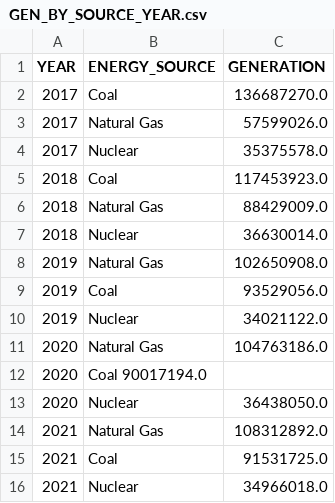
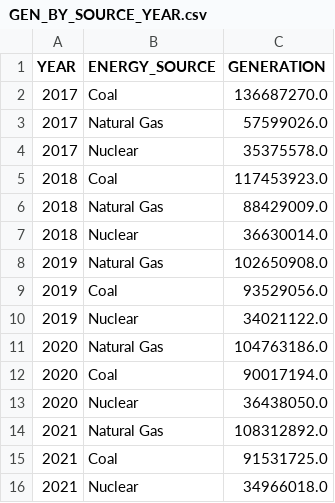
Before and after one commit to caroline0codes/CSEDataVis, a CSV file: GEN_BY_SOURCE_YEAR.csv, drawn as a sheet; removed rows and columns are numbered as before the commit, all else as after; the diff names each change by its address in the sheet, - before the commit and + after, or states it on an @@ line.

Commit message:
Update GEN_BY_SOURCE_YEAR.csv

```diff
--- a/GEN_BY_SOURCE_YEAR.csv
+++ b/GEN_BY_SOURCE_YEAR.csv
-row 12: 2020 | Coal 90017194.0
+row 12: 2020 | Coal | 90017194.0
```
